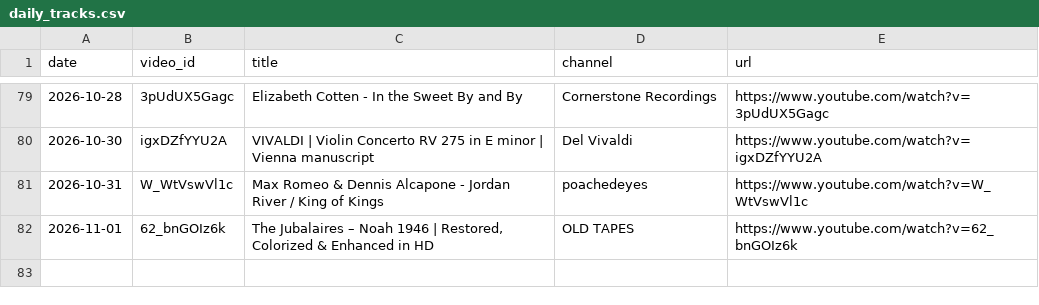
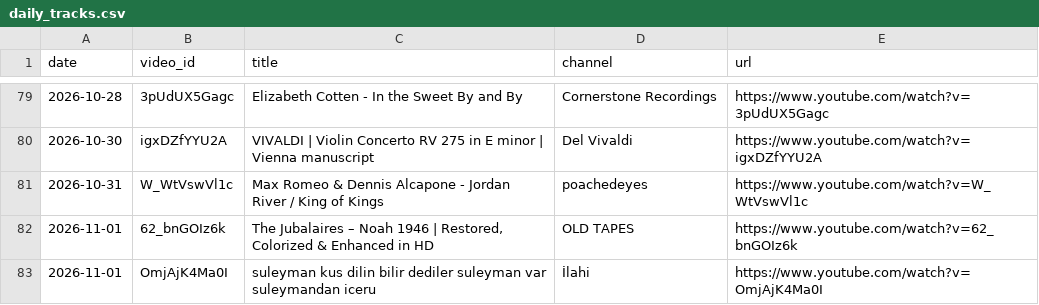
Before and after one commit to mikbalyilmaz/daily-musiclog, a CSV file: data/daily_tracks.csv, drawn as a sheet; only a part is shown, gaps mark what is left out.

Commit message:
Add track 2026-11-01: suleyman kus dilin bilir dediler suleyman var suleymandan iceru

```diff
--- a/data/daily_tracks.csv
+++ b/data/daily_tracks.csv
@@ -82 +82,2 @@ date,video_id,title,channel,url
 2026-11-01,62_bnGOIz6k,"The Jubalaires – Noah 1946 | Restored, Colorized & Enhanced in HD",OLD TAPES,https://www.youtube.com/watch?v=62_bnGOIz6k
+2026-11-01,OmjAjK4Ma0I,suleyman kus dilin bilir dediler suleyman var suleymandan iceru,İlahi,https://www.youtube.com/watch?v=OmjAjK4Ma0I
```
Also changed, not shown: 3 other files.
